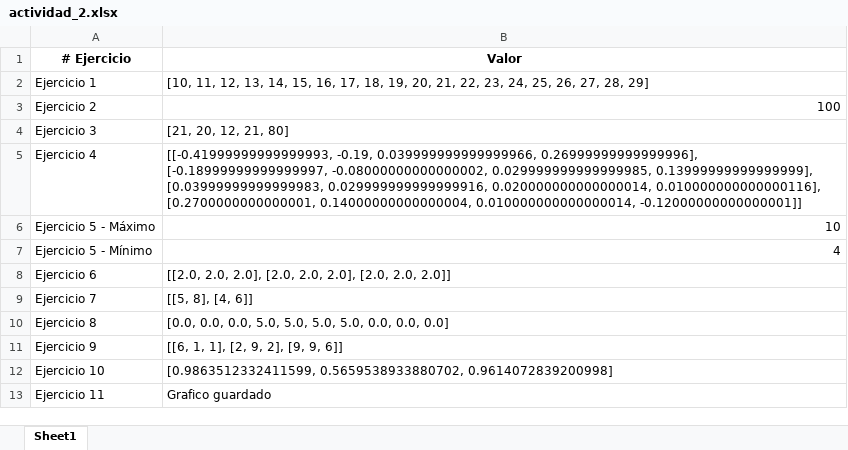
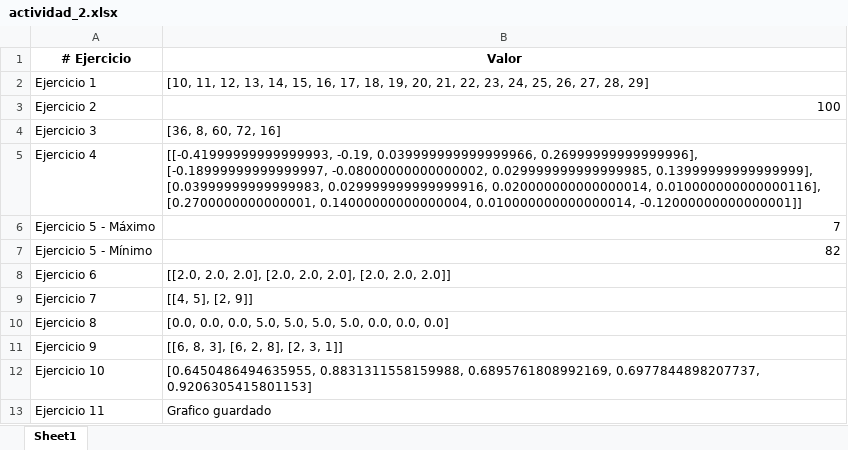
Before and after one commit to Jorge-Henao-Varela/Jorge-Henao-V, an Excel workbook: actividad_2.xlsx, sheet Sheet1, drawn as a sheet; values as stored, in another font and other column widths than the file's, no borders; the diff names each change by its address in the sheet, - before the commit and + after, or states it on an @@ line.

```diff
--- a/actividad_2.xlsx (sheet Sheet1)
+++ b/actividad_2.xlsx (sheet Sheet1)
-B4 (Valor): [21, 20, 12, 21, 80]
+B4 (Valor): [36, 8, 60, 72, 16]
-B6 (Valor): 10
+B6 (Valor): 7
-B7 (Valor): 4
+B7 (Valor): 82
-B9 (Valor): [[5, 8], [4, 6]]
+B9 (Valor): [[4, 5], [2, 9]]
-B11 (Valor): [[6, 1, 1], [2, 9, 2], [9, 9, 6]]
+B11 (Valor): [[6, 8, 3], [6, 2, 8], [2, 3, 1]]
-B12 (Valor): [0.9863512332411599, 0.5659538933880702, 0.9614072839200998]
+B12 (Valor): [0.6450486494635955, 0.8831311558159988, 0.6895761808992169, 0.6977844898207737, 0.9206305415801153]
```
Also changed, not shown: 1 other file.
